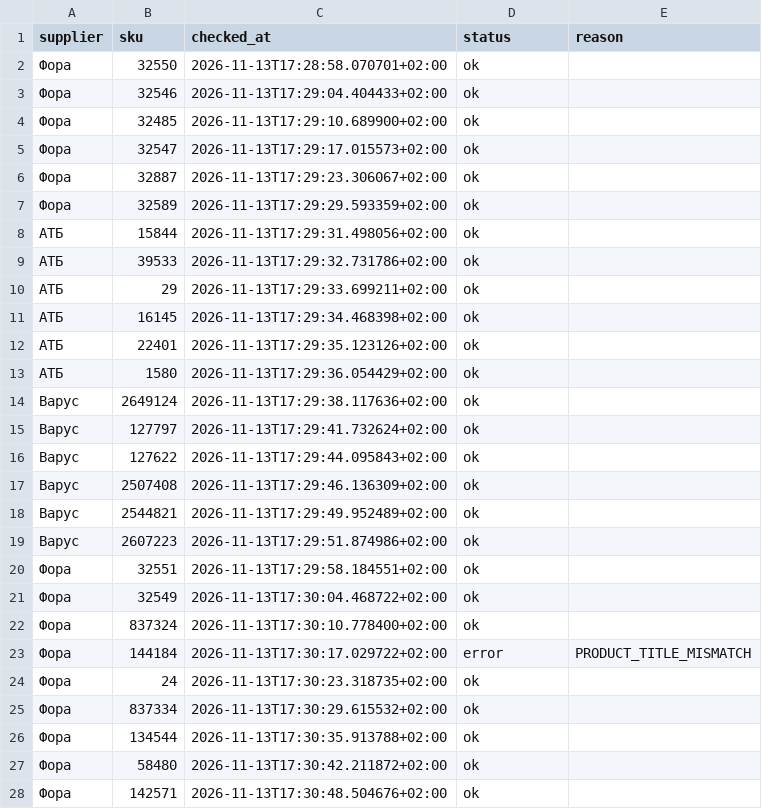
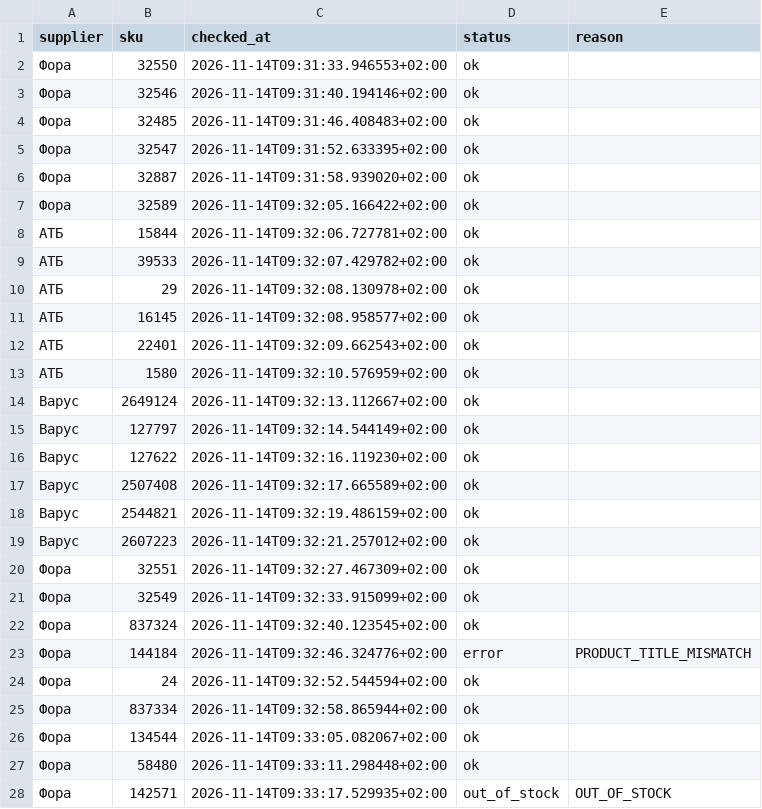
Before and after one commit to Divisible/supplier-price-monitor, a CSV file: data/collection_status.csv, drawn as a sheet; only a part is shown; the diff covers the shown part only.

```diff
--- a/data/collection_status.csv
+++ b/data/collection_status.csv
@@ -1,28 +1,28 @@
 supplier,sku,checked_at,status,reason
-Фора,32550,2026-11-13T17:28:58.070701+02:00,ok,
-Фора,32546,2026-11-13T17:29:04.404433+02:00,ok,
-Фора,32485,2026-11-13T17:29:10.689900+02:00,ok,
-Фора,32547,2026-11-13T17:29:17.015573+02:00,ok,
-Фора,32887,2026-11-13T17:29:23.306067+02:00,ok,
-Фора,32589,2026-11-13T17:29:29.593359+02:00,ok,
-АТБ,15844,2026-11-13T17:29:31.498056+02:00,ok,
-АТБ,39533,2026-11-13T17:29:32.731786+02:00,ok,
-АТБ,29,2026-11-13T17:29:33.699211+02:00,ok,
-АТБ,16145,2026-11-13T17:29:34.468398+02:00,ok,
-АТБ,22401,2026-11-13T17:29:35.123126+02:00,ok,
-АТБ,1580,2026-11-13T17:29:36.054429+02:00,ok,
-Варус,2649124,2026-11-13T17:29:38.117636+02:00,ok,
-Варус,127797,2026-11-13T17:29:41.732624+02:00,ok,
-Варус,127622,2026-11-13T17:29:44.095843+02:00,ok,
-Варус,2507408,2026-11-13T17:29:46.136309+02:00,ok,
-Варус,2544821,2026-11-13T17:29:49.952489+02:00,ok,
-Варус,2607223,2026-11-13T17:29:51.874986+02:00,ok,
-Фора,32551,2026-11-13T17:29:58.184551+02:00,ok,
-Фора,32549,2026-11-13T17:30:04.468722+02:00,ok,
-Фора,837324,2026-11-13T17:30:10.778400+02:00,ok,
-Фора,144184,2026-11-13T17:30:17.029722+02:00,error,PRODUCT_TITLE_MISMATCH
-Фора,24,2026-11-13T17:30:23.318735+02:00,ok,
-Фора,837334,2026-11-13T17:30:29.615532+02:00,ok,
-Фора,134544,2026-11-13T17:30:35.913788+02:00,ok,
-Фора,58480,2026-11-13T17:30:42.211872+02:00,ok,
-Фора,142571,2026-11-13T17:30:48.504676+02:00,ok,
+Фора,32550,2026-11-14T09:31:33.946553+02:00,ok,
+Фора,32546,2026-11-14T09:31:40.194146+02:00,ok,
+Фора,32485,2026-11-14T09:31:46.408483+02:00,ok,
+Фора,32547,2026-11-14T09:31:52.633395+02:00,ok,
+Фора,32887,2026-11-14T09:31:58.939020+02:00,ok,
+Фора,32589,2026-11-14T09:32:05.166422+02:00,ok,
+АТБ,15844,2026-11-14T09:32:06.727781+02:00,ok,
+АТБ,39533,2026-11-14T09:32:07.429782+02:00,ok,
+АТБ,29,2026-11-14T09:32:08.130978+02:00,ok,
+АТБ,16145,2026-11-14T09:32:08.958577+02:00,ok,
+АТБ,22401,2026-11-14T09:32:09.662543+02:00,ok,
+АТБ,1580,2026-11-14T09:32:10.576959+02:00,ok,
+Варус,2649124,2026-11-14T09:32:13.112667+02:00,ok,
+Варус,127797,2026-11-14T09:32:14.544149+02:00,ok,
+Варус,127622,2026-11-14T09:32:16.119230+02:00,ok,
+Варус,2507408,2026-11-14T09:32:17.665589+02:00,ok,
+Варус,2544821,2026-11-14T09:32:19.486159+02:00,ok,
+Варус,2607223,2026-11-14T09:32:21.257012+02:00,ok,
+Фора,32551,2026-11-14T09:32:27.467309+02:00,ok,
+Фора,32549,2026-11-14T09:32:33.915099+02:00,ok,
+Фора,837324,2026-11-14T09:32:40.123545+02:00,ok,
+Фора,144184,2026-11-14T09:32:46.324776+02:00,error,PRODUCT_TITLE_MISMATCH
+Фора,24,2026-11-14T09:32:52.544594+02:00,ok,
+Фора,837334,2026-11-14T09:32:58.865944+02:00,ok,
+Фора,134544,2026-11-14T09:33:05.082067+02:00,ok,
+Фора,58480,2026-11-14T09:33:11.298448+02:00,ok,
+Фора,142571,2026-11-14T09:33:17.529935+02:00,out_of_stock,OUT_OF_STOCK
```
Also changed, not shown: 24 edited cells elsewhere in this file, 1 other file.
